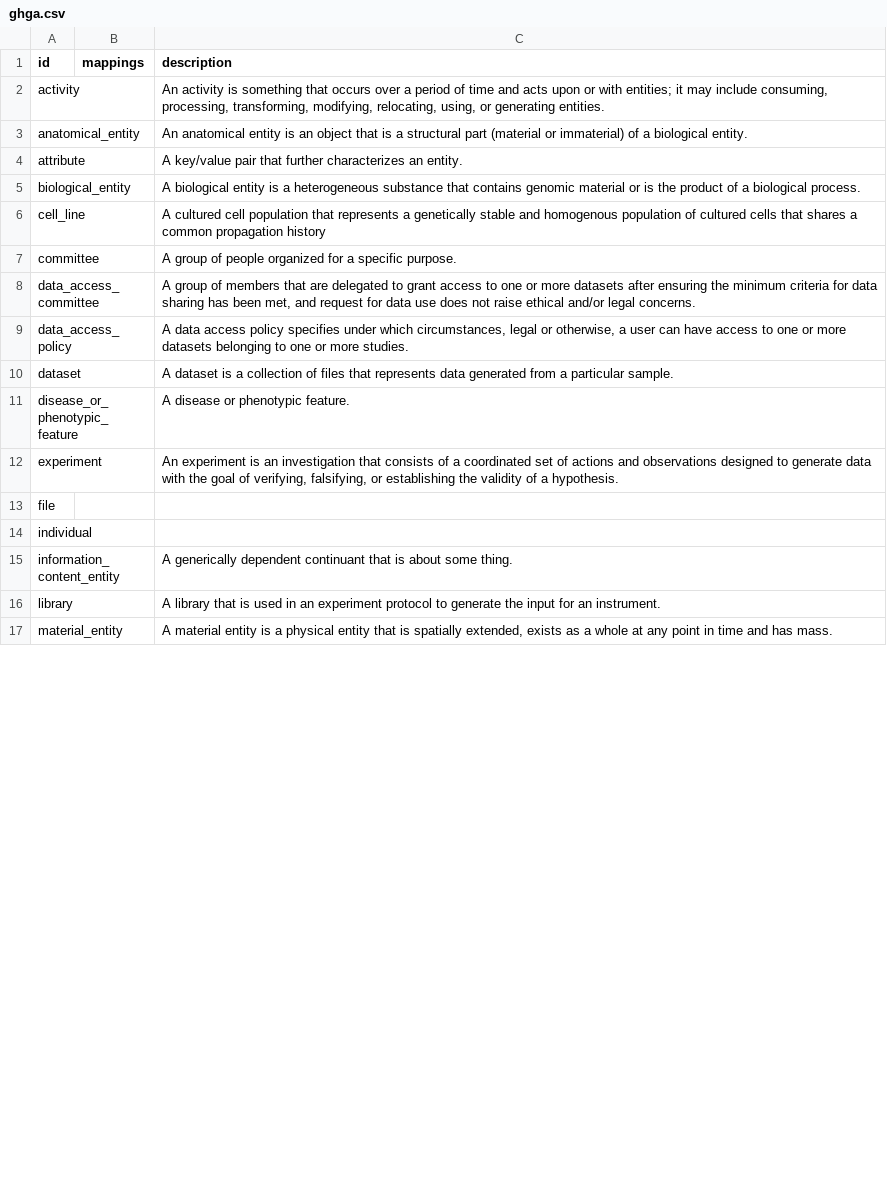
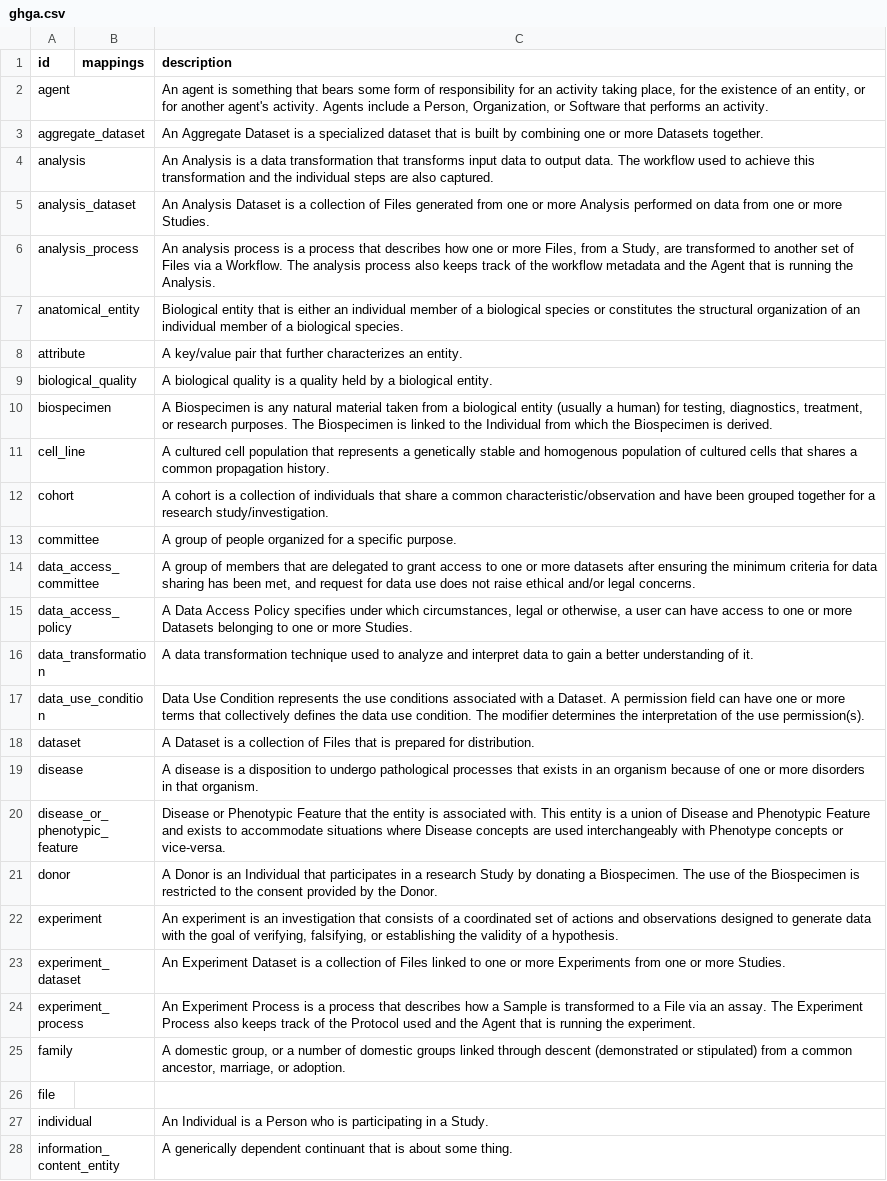
Before and after one commit to ghga-de/ghga-metadata-schema, a CSV file: artifacts/csv/ghga.csv, drawn as a sheet; only a part is shown; the shorter side is filled out with more unchanged rows; the diff covers the shown part only.

```diff
--- a/artifacts/csv/ghga.csv
+++ b/artifacts/csv/ghga.csv
@@ -1,16 +1,28 @@
 id,mappings,description
-activity,,"An activity is something that occurs over a period of time and acts upon or with entities; it may include consuming, processing, transforming, modifying, relocating, using, or generating entities."
-anatomical_entity,,An anatomical entity is an object that is a structural part (material or immaterial) of a biological entity.
+agent,,"An agent is something that bears some form of responsibility for an activity taking place, for the existence of an entity, or for another agent's activity. Agents include a Person, Organization, or Software that performs an activity."
+aggregate_dataset,,An Aggregate Dataset is a specialized dataset that is built by combining one or more Datasets together.
+analysis,,An Analysis is a data transformation that transforms input data to output data. The workflow used to achieve this transformation and the individual steps are also captured.
+analysis_dataset,,An Analysis Dataset is a collection of Files generated from one or more Analysis performed on data from one or more Studies.
+analysis_process,,"An analysis process is a process that describes how one or more Files, from a Study, are transformed to another set of Files via a Workflow. The analysis process also keeps track of the workflow metadata and the Agent that is running the Analysis."
+anatomical_entity,,Biological entity that is either an individual member of a biological species or constitutes the structural organization of an individual member of a biological species.
 attribute,,A key/value pair that further characterizes an entity.
-biological_entity,,A biological entity is a heterogeneous substance that contains genomic material or is the product of a biological process.
-cell_line,,A cultured cell population that represents a genetically stable and homogenous population of cultured cells that shares a common propagation history
+biological_quality,,A biological quality is a quality held by a biological entity.
+biospecimen,,"A Biospecimen is any natural material taken from a biological entity (usually a human) for testing, diagnostics, treatment, or research purposes. The Biospecimen is linked to the Individual from which the Biospecimen is derived."
+cell_line,,A cultured cell population that represents a genetically stable and homogenous population of cultured cells that shares a common propagation history.
+cohort,,A cohort is a collection of individuals that share a common characteristic/observation and have been grouped together for a research study/investigation.
 committee,,A group of people organized for a specific purpose.
 data_access_committee,,"A group of members that are delegated to grant access to one or more datasets after ensuring the minimum criteria for data sharing has been met, and request for data use does not raise ethical and/or legal concerns."
-data_access_policy,,"A data access policy specifies under which circumstances, legal or otherwise, a user can have access to one or more datasets belonging to one or more studies."
-dataset,,A dataset is a collection of files that represents data generated from a particular sample.
-disease_or_phenotypic_feature,,A disease or phenotypic feature.
+data_access_policy,,"A Data Access Policy specifies under which circumstances, legal or otherwise, a user can have access to one or more Datasets belonging to one or more Studies."
+data_transformation,,A data transformation technique used to analyze and interpret data to gain a better understanding of it.
+data_use_condition,,Data Use Condition represents the use conditions associated with a Dataset. A permission field can have one or more terms that collectively defines the data use condition. The modifier determines the interpretation of the use permission(s).
+dataset,,A Dataset is a collection of Files that is prepared for distribution.
+disease,,A disease is a disposition to undergo pathological processes that exists in an organism because of one or more disorders in that organism.
+disease_or_phenotypic_feature,,Disease or Phenotypic Feature that the entity is associated with. This entity is a union of Disease and Phenotypic Feature and exists to accommodate situations where Disease concepts are used interchangeably with Phenotype concepts or vice-versa.
+donor,,A Donor is an Individual that participates in a research Study by donating a Biospecimen. The use of the Biospecimen is restricted to the consent provided by the Donor.
 experiment,,"An experiment is an investigation that consists of a coordinated set of actions and observations designed to generate data with the goal of verifying, falsifying, or establishing the validity of a hypothesis."
+experiment_dataset,,An Experiment Dataset is a collection of Files linked to one or more Experiments from one or more Studies.
+experiment_process,,An Experiment Process is a process that describes how a Sample is transformed to a File via an assay. The Experiment Process also keeps track of the Protocol used and the Agent that is running the experiment.
+family,,"A domestic group, or a number of domestic groups linked through descent (demonstrated or stipulated) from a common ancestor, marriage, or adoption."
 file,,
-individual,,
+individual,,An Individual is a Person who is participating in a Study.
 information_content_entity,,A generically dependent continuant that is about some thing.
-library,,A library that is used in an experiment protocol to generate the input for an instrument.
```
Also changed, not shown: 10 added rows, 2 removed rows and 3 edited cells elsewhere in this file, 8 other files.
